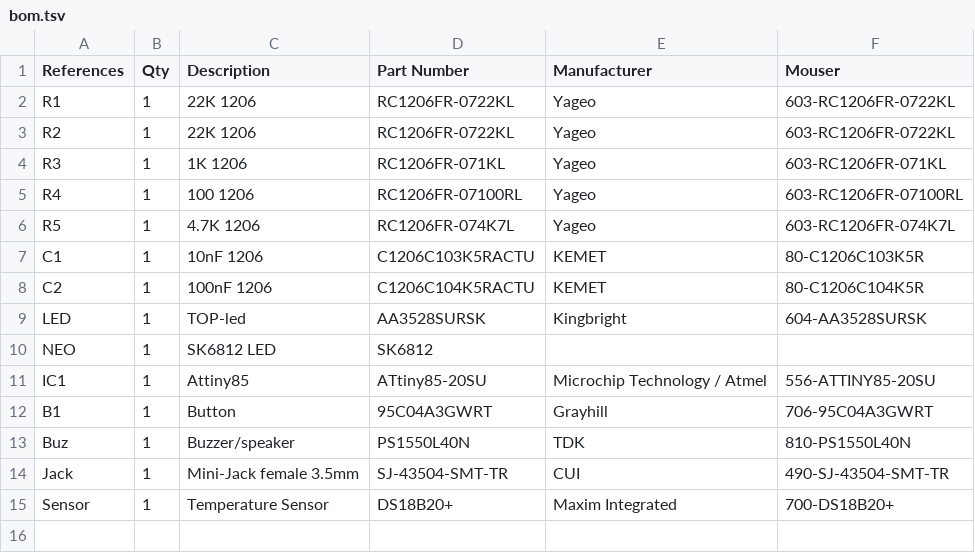
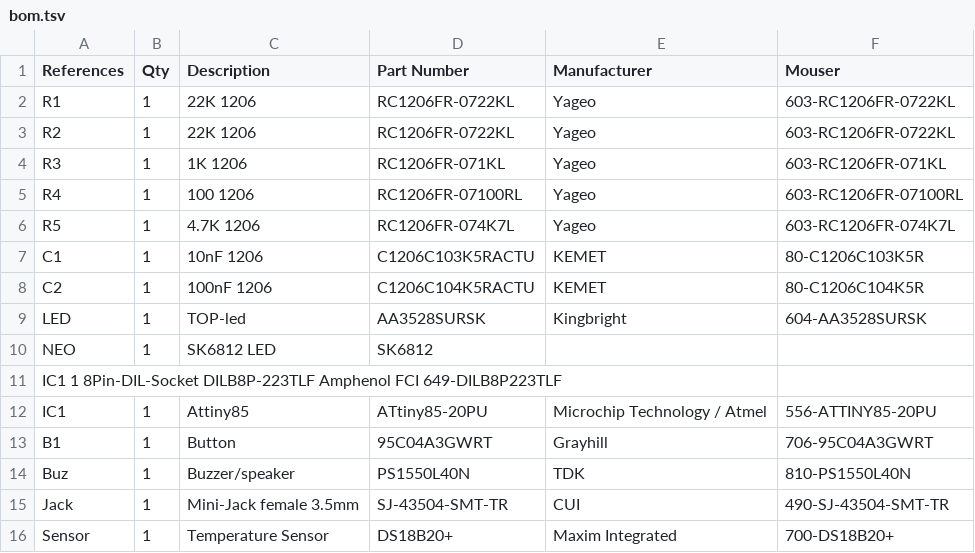
Before and after one commit to GenericLab/Unagi_Gar-Lampli, a TSV file: bom.tsv, drawn as a sheet; addresses are those after the commit; the diff names each change by its address in the sheet, - before the commit and + after, or states it on an @@ line.

Commit message:
Update bom.tsv

```diff
--- a/bom.tsv
+++ b/bom.tsv
+row 11: IC1 1 8Pin-DIL-Socket DILB8P-223TLF Amphenol FCI 649-DILB8P223TLF
-D12 (Part Number): ATtiny85-20SU
+D12 (Part Number): ATtiny85-20PU
-F12 (Mouser): 556-ATTINY85-20SU
+F12 (Mouser): 556-ATTINY85-20PU
```
